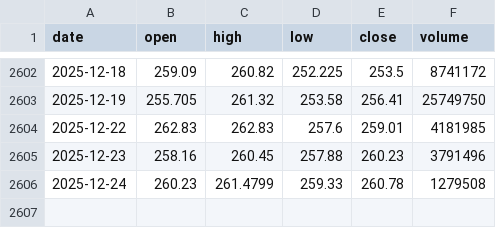
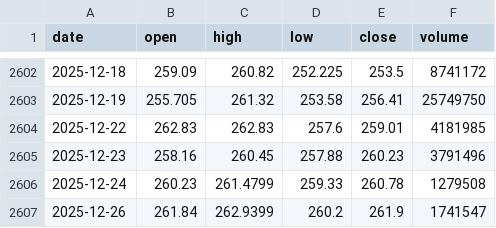
Before and after one commit to LukeGSW/AnalisiCiclica-AMAT, a CSV file: data/AMAT/historical_data.csv, drawn as a sheet; only a part is shown, gaps mark what is left out.

```diff
--- a/data/AMAT/historical_data.csv
+++ b/data/AMAT/historical_data.csv
@@ -2606 +2606,2 @@ date,open,high,low,close,volume
 2025-12-24,260.23,261.4799,259.33,260.78,1279508
+2025-12-26,261.84,262.9399,260.2,261.9,1741547
```
Also changed, not shown: data/AMAT/signals.csv, 3 other files.
